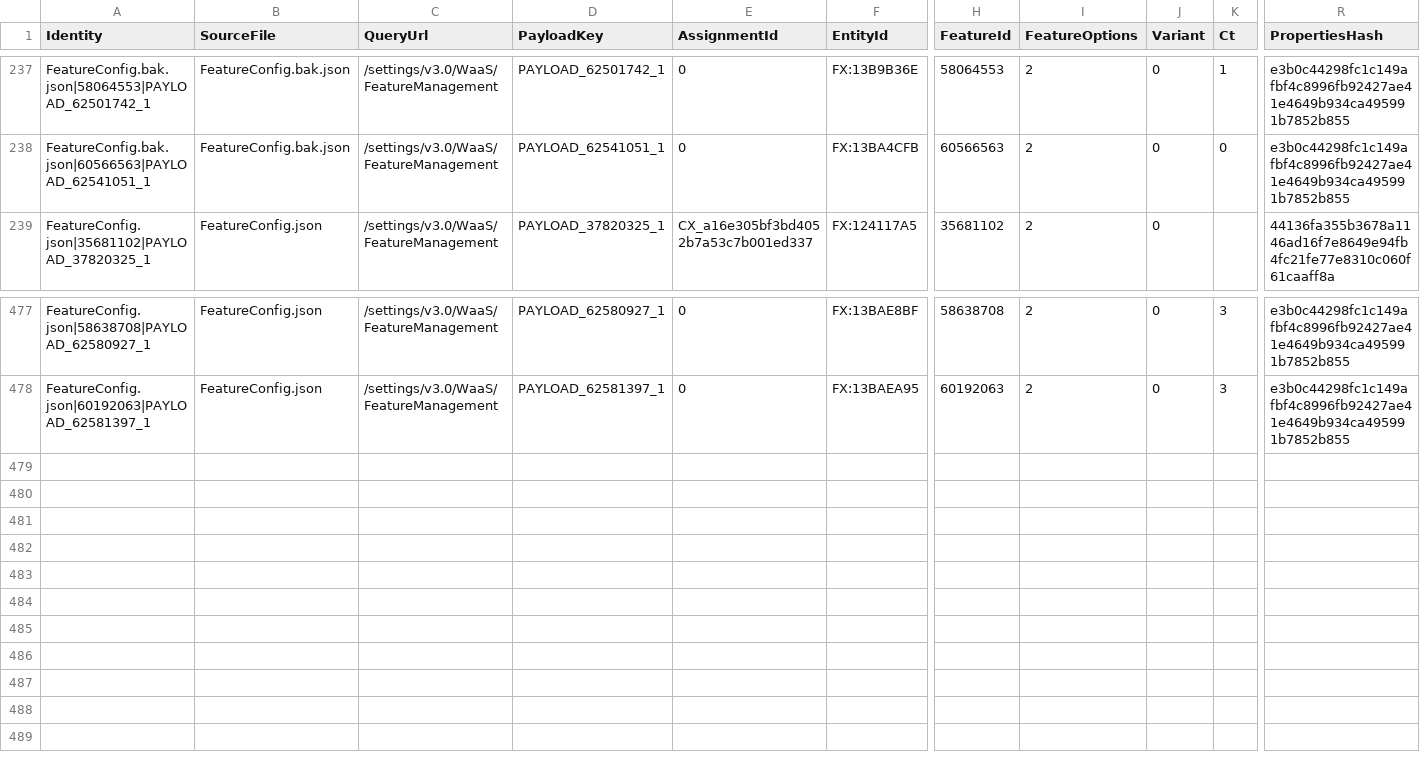
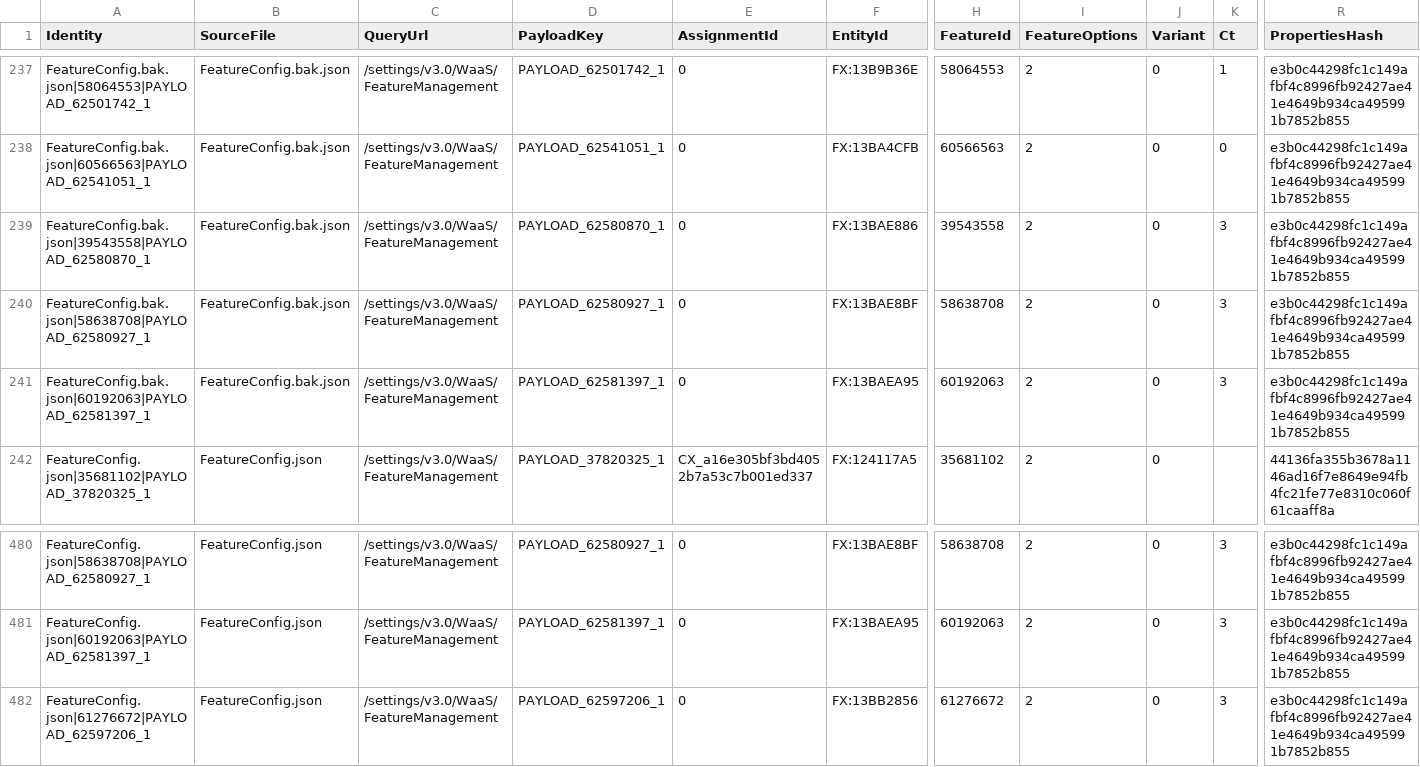
Before and after one commit to call4cloud-code/onesettings-flight-monitor, a CSV file: devices/PMPC-87PQR04/latest/features.csv, drawn as a sheet; only a part is shown, gaps mark what is left out; rows hold the shown columns only; the diff names each change by its address in the sheet, - before the commit and + after, or states it on an @@ line.

Commit message:
Update OneSettings snapshot PMPC-87PQR04 2026-06-06T07:00:15.0136596+00:00

```diff
--- a/devices/PMPC-87PQR04/latest/features.csv
+++ b/devices/PMPC-87PQR04/latest/features.csv
+row 239: FeatureConfig.bak.json|39543558|PAYLOAD_62580870_1 | FeatureConfig.bak.json | /settings/v3.0/WaaS/FeatureManagement | PAYLOAD_62580870_1 | 0 | FX:13BAE886 | 39543558 | 2 | 0 | 3 | e3b0c44298fc1c149afbf4c8996fb92427ae41e4649b934ca495991b7852b855
+row 240: FeatureConfig.bak.json|58638708|PAYLOAD_62580927_1 | FeatureConfig.bak.json | /settings/v3.0/WaaS/FeatureManagement | PAYLOAD_62580927_1 | 0 | FX:13BAE8BF | 58638708 | 2 | 0 | 3 | e3b0c44298fc1c149afbf4c8996fb92427ae41e4649b934ca495991b7852b855
+row 241: FeatureConfig.bak.json|60192063|PAYLOAD_62581397_1 | FeatureConfig.bak.json | /settings/v3.0/WaaS/FeatureManagement | PAYLOAD_62581397_1 | 0 | FX:13BAEA95 | 60192063 | 2 | 0 | 3 | e3b0c44298fc1c149afbf4c8996fb92427ae41e4649b934ca495991b7852b855
+row 482: FeatureConfig.json|61276672|PAYLOAD_62597206_1 | FeatureConfig.json | /settings/v3.0/WaaS/FeatureManagement | PAYLOAD_62597206_1 | 0 | FX:13BB2856 | 61276672 | 2 | 0 | 3 | e3b0c44298fc1c149afbf4c8996fb92427ae41e4649b934ca495991b7852b855
```
